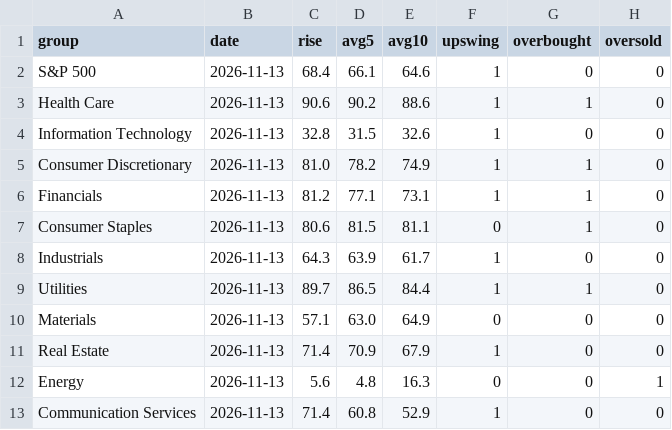
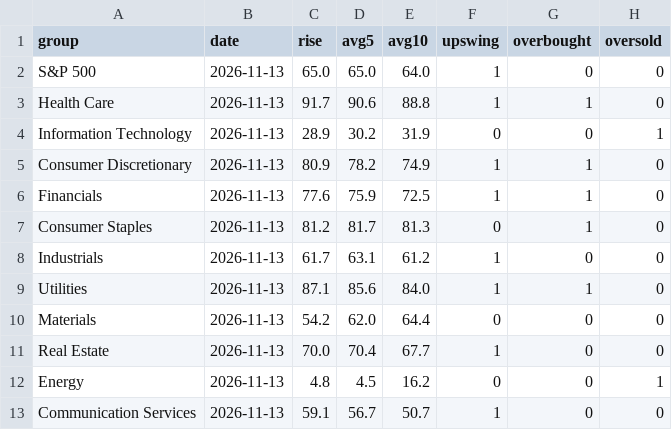
Before and after one commit to txcoproducts-lang/Swing-Screener-, a CSV file: history/breadth_2026-11-13.csv, drawn as a sheet.

```diff
--- a/history/breadth_2026-11-13.csv
+++ b/history/breadth_2026-11-13.csv
@@ -1,13 +1,13 @@
 group,date,rise,avg5,avg10,upswing,overbought,oversold
-S&P 500,2026-11-13,68.4,66.1,64.6,1,0,0
-Health Care,2026-11-13,90.6,90.2,88.6,1,1,0
-Information Technology,2026-11-13,32.8,31.5,32.6,1,0,0
-Consumer Discretionary,2026-11-13,81.0,78.2,74.9,1,1,0
-Financials,2026-11-13,81.2,77.1,73.1,1,1,0
-Consumer Staples,2026-11-13,80.6,81.5,81.1,0,1,0
-Industrials,2026-11-13,64.3,63.9,61.7,1,0,0
-Utilities,2026-11-13,89.7,86.5,84.4,1,1,0
-Materials,2026-11-13,57.1,63.0,64.9,0,0,0
-Real Estate,2026-11-13,71.4,70.9,67.9,1,0,0
-Energy,2026-11-13,5.6,4.8,16.3,0,0,1
-Communication Services,2026-11-13,71.4,60.8,52.9,1,0,0
+S&P 500,2026-11-13,65.0,65.0,64.0,1,0,0
+Health Care,2026-11-13,91.7,90.6,88.8,1,1,0
+Information Technology,2026-11-13,28.9,30.2,31.9,0,0,1
+Consumer Discretionary,2026-11-13,80.9,78.2,74.9,1,1,0
+Financials,2026-11-13,77.6,75.9,72.5,1,1,0
+Consumer Staples,2026-11-13,81.2,81.7,81.3,0,1,0
+Industrials,2026-11-13,61.7,63.1,61.2,1,0,0
+Utilities,2026-11-13,87.1,85.6,84.0,1,1,0
+Materials,2026-11-13,54.2,62.0,64.4,0,0,0
+Real Estate,2026-11-13,70.0,70.4,67.7,1,0,0
+Energy,2026-11-13,4.8,4.5,16.2,0,0,1
+Communication Services,2026-11-13,59.1,56.7,50.7,1,0,0
```
Also changed, not shown: history/screener_2026-11-13.csv, history/sectors_2026-11-13.csv, 2 other files.
